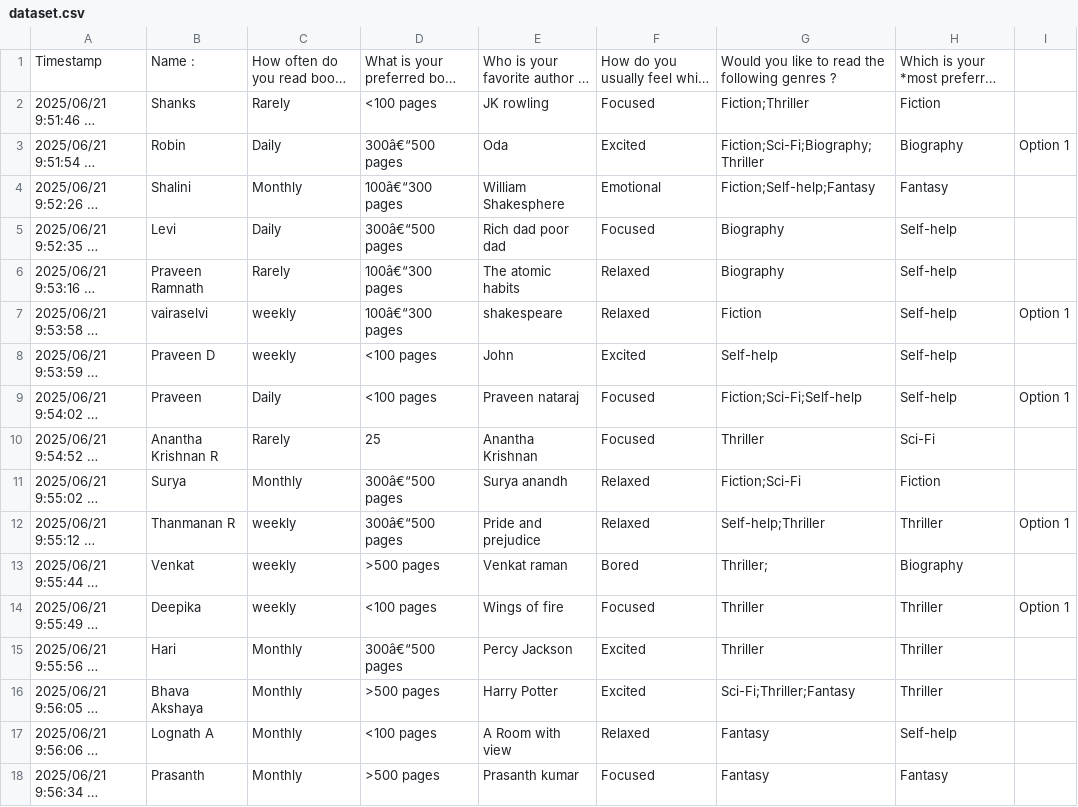
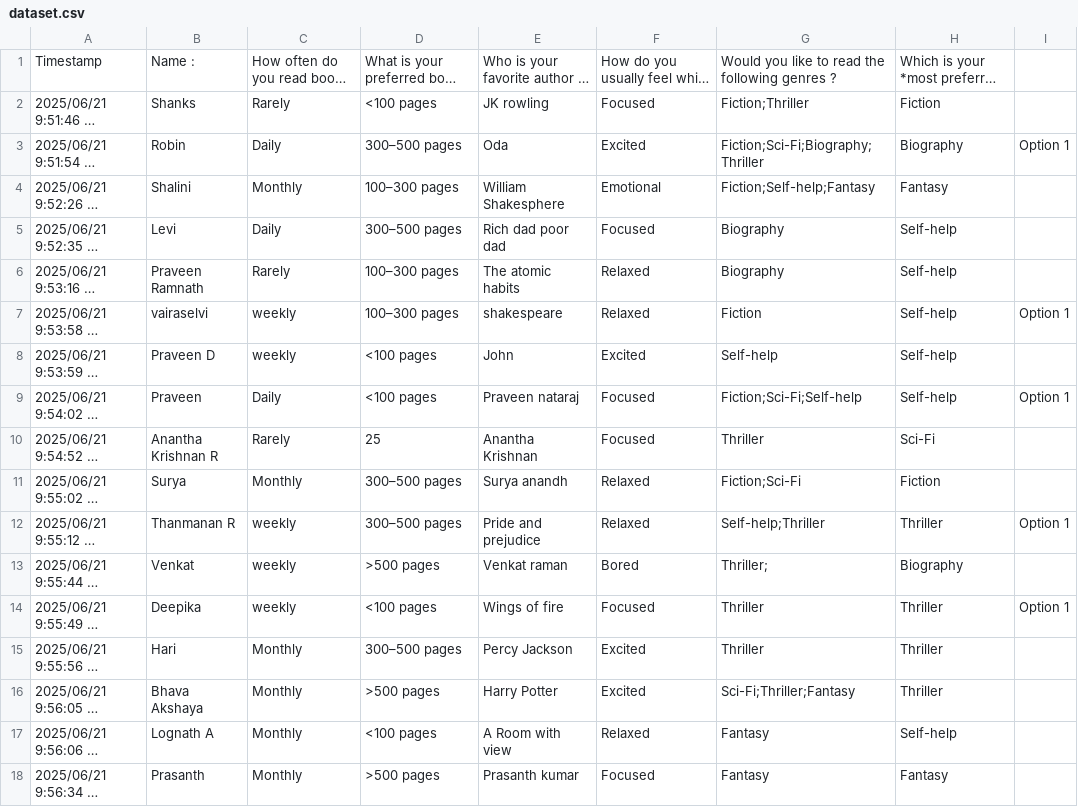
Before and after one commit to praveenramnath1209/HACK_TEAM9_PPS_KCET, a CSV file: dataset.csv, drawn as a sheet; only a part is shown; long unchanged cells end in …; the diff covers the shown part only; the diff names each change by its address in the sheet, - before the commit and + after, or states it on an @@ line.

```diff
--- a/dataset.csv
+++ b/dataset.csv
-D3: 300â€“500 pages
+D3: 300–500 pages
-D4: 100â€“300 pages
+D4: 100–300 pages
-D5: 300â€“500 pages
+D5: 300–500 pages
-D6:D7: 100â€“300 pages
+D6:D7: 100–300 pages
-D11:D12: 300â€“500 pages
+D11:D12: 300–500 pages
-D15: 300â€“500 pages
+D15: 300–500 pages
```
Also changed, not shown: 14 edited cells elsewhere in this file, 4 other files.
